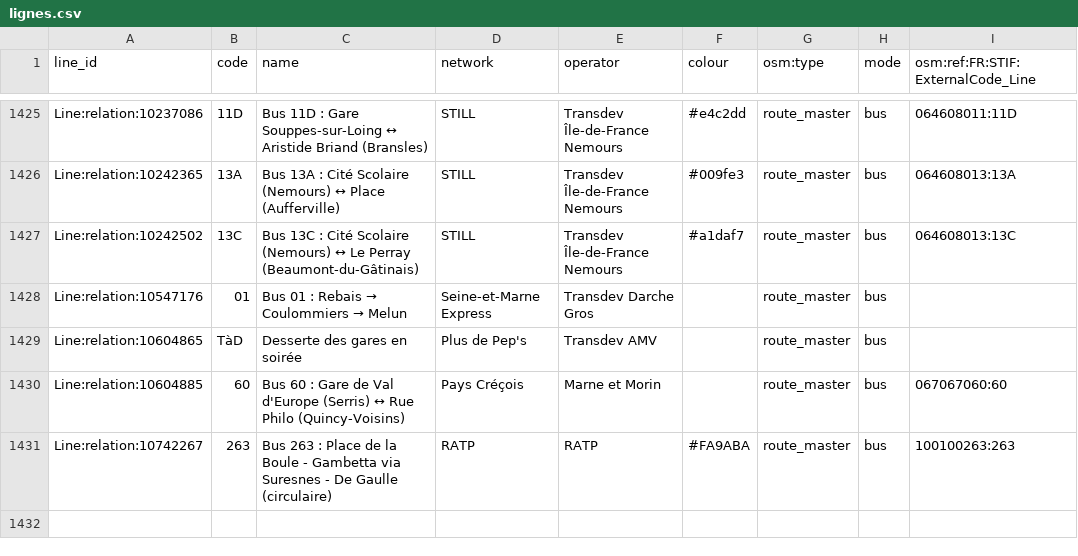
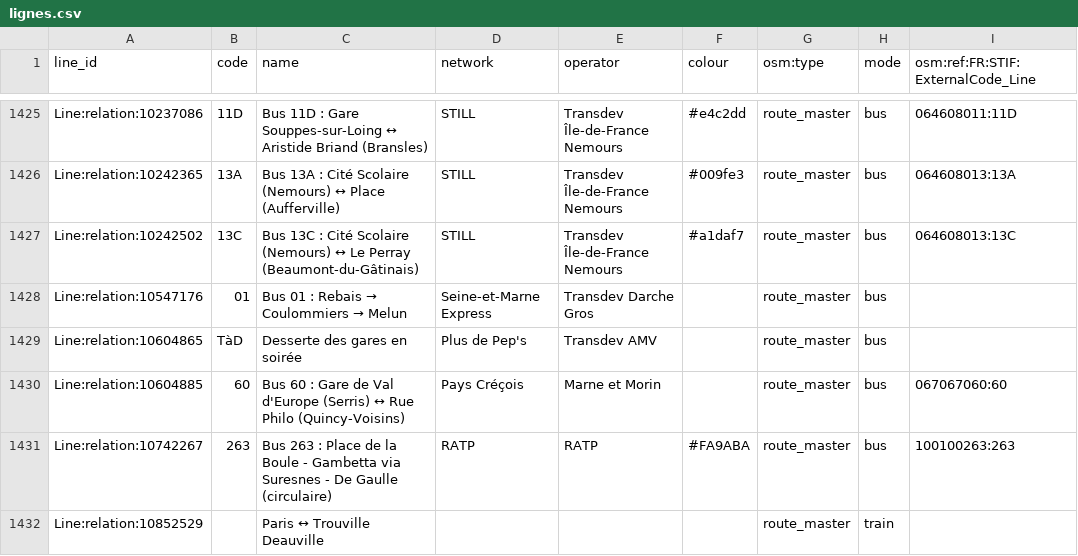
Before and after one commit to Jungle-Bus/ref-fr-STIF, a CSV file: data/lignes.csv, drawn as a sheet; only a part is shown, gaps mark what is left out.

Commit message:
Deploy Jungle-Bus/ref-fr-STIF to github.com/Jungle-Bus/ref-fr-STIF.git:gh-pages

```diff
--- a/data/lignes.csv
+++ b/data/lignes.csv
@@ -1431 +1431,2 @@ Line:relation:10604885,60,Bus 60 : Gare de Val d'Europe (Serris) ↔ Rue Philo (
 Line:relation:10742267,263,Bus 263 : Place de la Boule - Gambetta via Suresnes - De Gaulle (circulaire),RATP,RATP,#FA9ABA,route_master,bus,100100263:263
+Line:relation:10852529,,Paris ↔ Trouville Deauville,,,,route_master,train,
```
Also changed, not shown: data/osm_lines_with_shape.csv, 3 other files.
